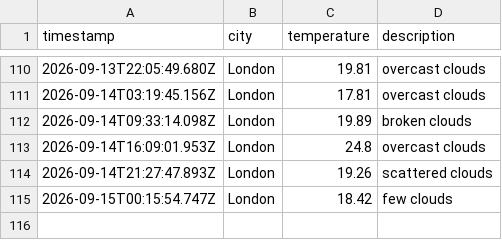
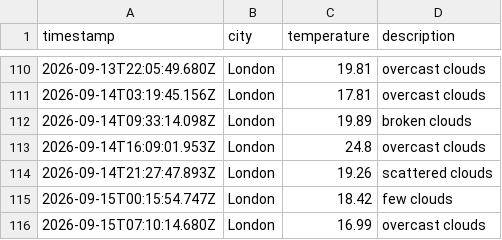
Before and after one commit to Rmorbey/weather-data-ops, a CSV file: data/weather_log.csv, drawn as a sheet; only a part is shown, gaps mark what is left out; the diff names each change by its address in the sheet, - before the commit and + after, or states it on an @@ line.

```diff
--- a/data/weather_log.csv
+++ b/data/weather_log.csv
+row 116: 2026-09-15T07:10:14.680Z | London | 16.99 | overcast clouds
```
Also changed, not shown: 1 other file.
